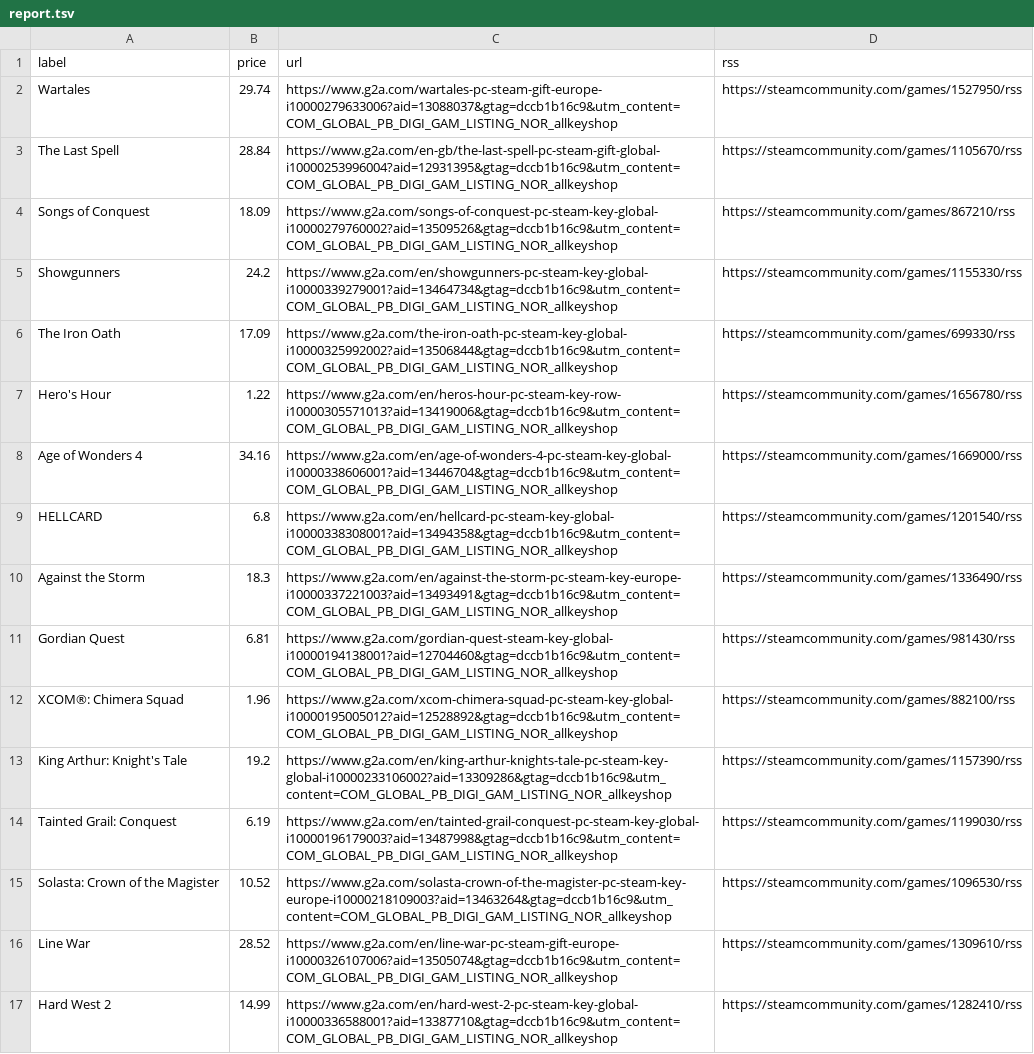
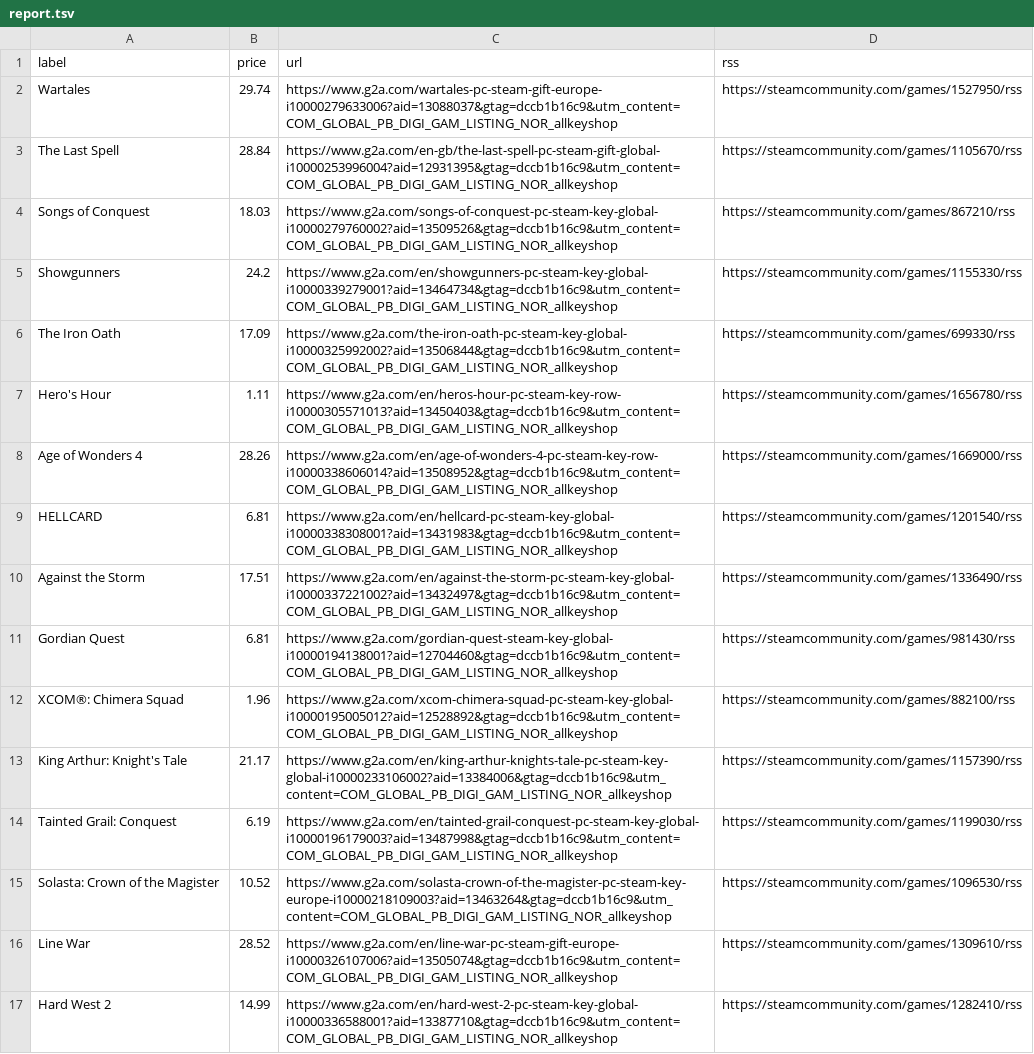
Before and after one commit to ste-xx/steam-price-watcher, a TSV file: report.tsv, drawn as a sheet; only a part is shown; the diff covers the shown part only.

Commit message:
Commit from GitHub Actions (Steam Watch Report)

```diff
--- a/report.tsv
+++ b/report.tsv
@@ -3,12 +3,12 @@ Wartales	29.74	https://www.g2a.com/wartales-pc-steam-gift-europe-i10000279633006
 The Last Spell	28.84	https://www.g2a.com/en-gb/the-last-spell-pc-steam-gift-global-i10000253996004?aid=12931395&gtag=dccb1b16c9&utm_content=COM_GLOBAL_PB_DIGI_GAM_LISTING_NOR_allkeyshop	https://steamcommunity.com/games/1105670/rss
-Songs of Conquest	18.09	https://www.g2a.com/songs-of-conquest-pc-steam-key-global-i10000279760002?aid=13509526&gtag=dccb1b16c9&utm_content=COM_GLOBAL_PB_DIGI_GAM_LISTING_NOR_allkeyshop	https://steamcommunity.com/games/867210/rss
+Songs of Conquest	18.03	https://www.g2a.com/songs-of-conquest-pc-steam-key-global-i10000279760002?aid=13509526&gtag=dccb1b16c9&utm_content=COM_GLOBAL_PB_DIGI_GAM_LISTING_NOR_allkeyshop	https://steamcommunity.com/games/867210/rss
 Showgunners	24.2	https://www.g2a.com/en/showgunners-pc-steam-key-global-i10000339279001?aid=13464734&gtag=dccb1b16c9&utm_content=COM_GLOBAL_PB_DIGI_GAM_LISTING_NOR_allkeyshop	https://steamcommunity.com/games/1155330/rss
 The Iron Oath	17.09	https://www.g2a.com/the-iron-oath-pc-steam-key-global-i10000325992002?aid=13506844&gtag=dccb1b16c9&utm_content=COM_GLOBAL_PB_DIGI_GAM_LISTING_NOR_allkeyshop	https://steamcommunity.com/games/699330/rss
-Hero's Hour	1.22	https://www.g2a.com/en/heros-hour-pc-steam-key-row-i10000305571013?aid=13419006&gtag=dccb1b16c9&utm_content=COM_GLOBAL_PB_DIGI_GAM_LISTING_NOR_allkeyshop	https://steamcommunity.com/games/1656780/rss
-Age of Wonders 4	34.16	https://www.g2a.com/en/age-of-wonders-4-pc-steam-key-global-i10000338606001?aid=13446704&gtag=dccb1b16c9&utm_content=COM_GLOBAL_PB_DIGI_GAM_LISTING_NOR_allkeyshop	https://steamcommunity.com/games/1669000/rss
-HELLCARD	6.8	https://www.g2a.com/en/hellcard-pc-steam-key-global-i10000338308001?aid=13494358&gtag=dccb1b16c9&utm_content=COM_GLOBAL_PB_DIGI_GAM_LISTING_NOR_allkeyshop	https://steamcommunity.com/games/1201540/rss
-Against the Storm	18.3	https://www.g2a.com/en/against-the-storm-pc-steam-key-europe-i10000337221003?aid=13493491&gtag=dccb1b16c9&utm_content=COM_GLOBAL_PB_DIGI_GAM_LISTING_NOR_allkeyshop	https://steamcommunity.com/games/1336490/rss
+Hero's Hour	1.11	https://www.g2a.com/en/heros-hour-pc-steam-key-row-i10000305571013?aid=13450403&gtag=dccb1b16c9&utm_content=COM_GLOBAL_PB_DIGI_GAM_LISTING_NOR_allkeyshop	https://steamcommunity.com/games/1656780/rss
+Age of Wonders 4	28.26	https://www.g2a.com/en/age-of-wonders-4-pc-steam-key-row-i10000338606014?aid=13508952&gtag=dccb1b16c9&utm_content=COM_GLOBAL_PB_DIGI_GAM_LISTING_NOR_allkeyshop	https://steamcommunity.com/games/1669000/rss
+HELLCARD	6.81	https://www.g2a.com/en/hellcard-pc-steam-key-global-i10000338308001?aid=13431983&gtag=dccb1b16c9&utm_content=COM_GLOBAL_PB_DIGI_GAM_LISTING_NOR_allkeyshop	https://steamcommunity.com/games/1201540/rss
+Against the Storm	17.51	https://www.g2a.com/en/against-the-storm-pc-steam-key-global-i10000337221002?aid=13432497&gtag=dccb1b16c9&utm_content=COM_GLOBAL_PB_DIGI_GAM_LISTING_NOR_allkeyshop	https://steamcommunity.com/games/1336490/rss
 Gordian Quest	6.81	https://www.g2a.com/gordian-quest-steam-key-global-i10000194138001?aid=12704460&gtag=dccb1b16c9&utm_content=COM_GLOBAL_PB_DIGI_GAM_LISTING_NOR_allkeyshop	https://steamcommunity.com/games/981430/rss
 XCOM®: Chimera Squad	1.96	https://www.g2a.com/xcom-chimera-squad-pc-steam-key-global-i10000195005012?aid=12528892&gtag=dccb1b16c9&utm_content=COM_GLOBAL_PB_DIGI_GAM_LISTING_NOR_allkeyshop	https://steamcommunity.com/games/882100/rss
-King Arthur: Knight's Tale	19.2	https://www.g2a.com/en/king-arthur-knights-tale-pc-steam-key-global-i10000233106002?aid=13309286&gtag=dccb1b16c9&utm_content=COM_GLOBAL_PB_DIGI_GAM_LISTING_NOR_allkeyshop	https://steamcommunity.com/games/1157390/rss
+King Arthur: Knight's Tale	21.17	https://www.g2a.com/en/king-arthur-knights-tale-pc-steam-key-global-i10000233106002?aid=13384006&gtag=dccb1b16c9&utm_content=COM_GLOBAL_PB_DIGI_GAM_LISTING_NOR_allkeyshop	https://steamcommunity.com/games/1157390/rss
 Tainted Grail: Conquest	6.19	https://www.g2a.com/en/tainted-grail-conquest-pc-steam-key-global-i10000196179003?aid=13487998&gtag=dccb1b16c9&utm_content=COM_GLOBAL_PB_DIGI_GAM_LISTING_NOR_allkeyshop	https://steamcommunity.com/games/1199030/rss
```
Also changed, not shown: 6 edited cells elsewhere in this file, 1 other file.
